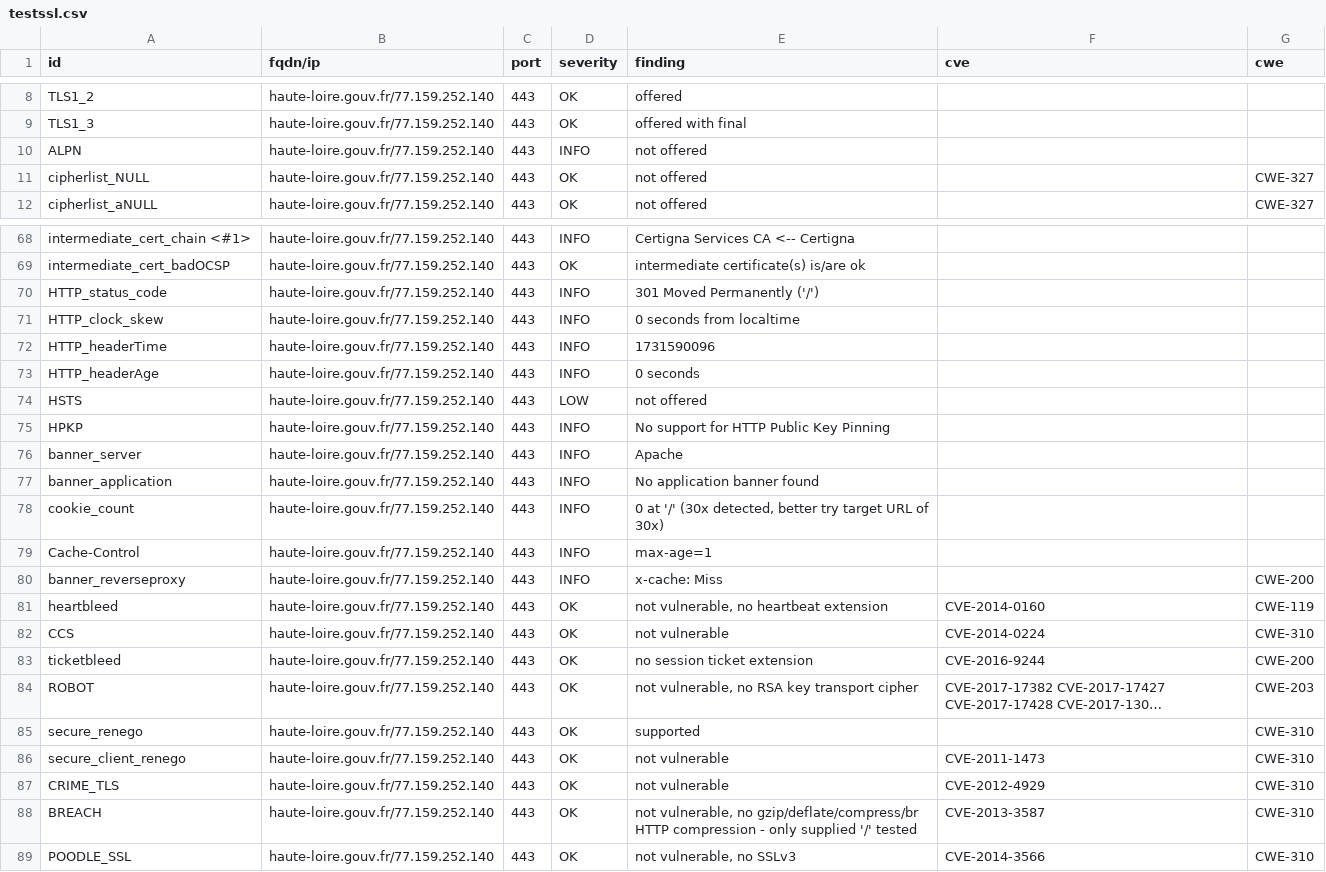
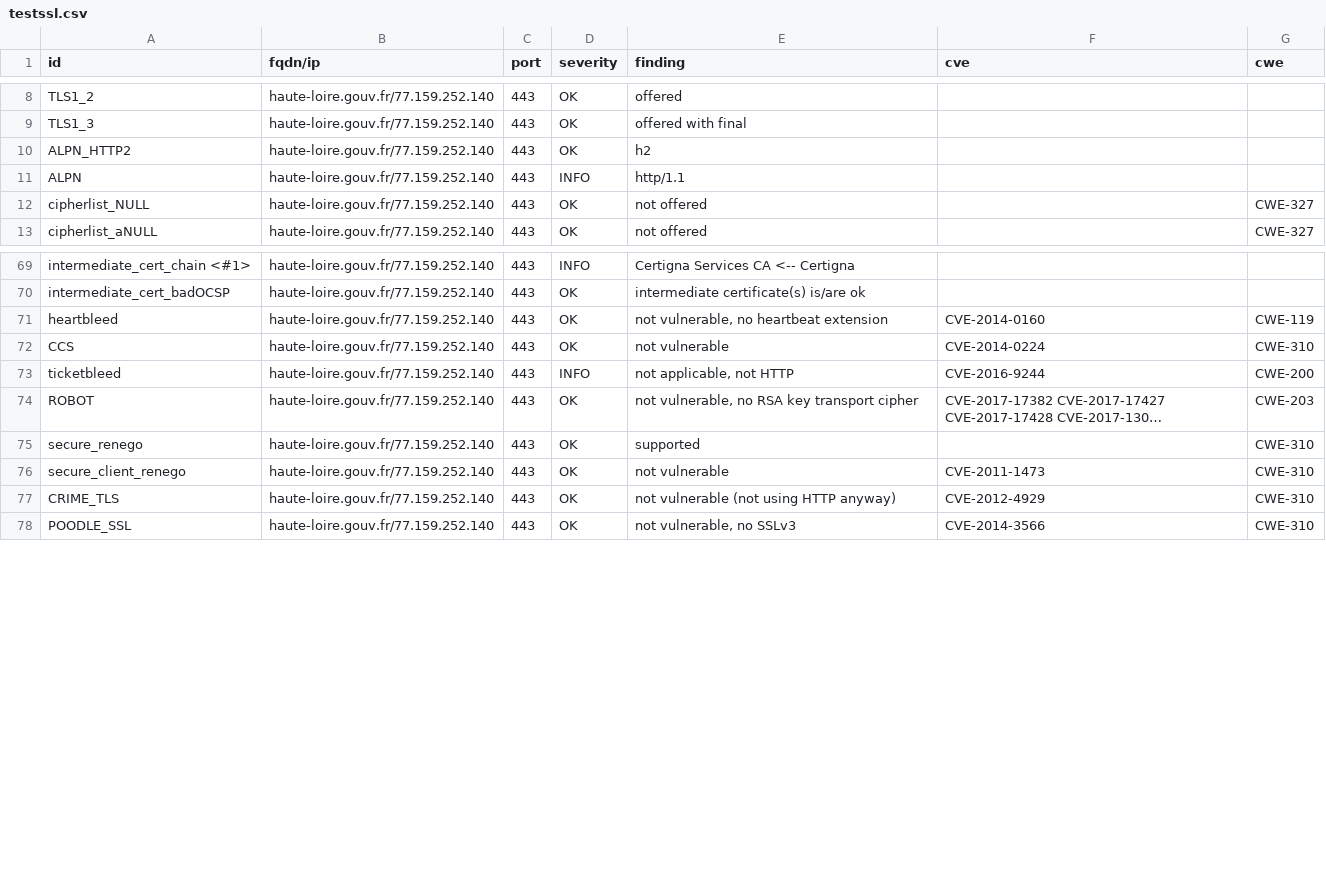
Before and after one commit to GKO-org/dashlordPrd5, a CSV file: results/aHR0cHM6Ly9oYXV0ZS1sb2lyZS5nb3V2LmZy/testssl.csv, drawn as a sheet; only a part is shown, gaps mark what is left out; long unchanged cells end in …; removed rows and columns are numbered as before the commit, all else as after; the diff covers the shown part only; the diff names each change by its address in the sheet, - before the commit and + after, or states it on an @@ line.

Commit message:
update: https://haute-loire.gouv.fr

```diff
--- a/results/aHR0cHM6Ly9oYXV0ZS1sb2lyZS5nb3V2LmZy/testssl.csv
+++ b/results/aHR0cHM6Ly9oYXV0ZS1sb2lyZS5nb3V2LmZy/testssl.csv
+row 10: ALPN_HTTP2 | haute-loire.gouv.fr/77.159.252.140 | 443 | OK | h2
-E11 (finding): not offered
+E11 (finding): http/1.1
-row 70: HTTP_status_code | haute-loire.gouv.fr/77.159.252.140 | 443 | INFO | 301 Moved Permanently ('/')
-row 71: HTTP_clock_skew | haute-loire.gouv.fr/77.159.252.140 | 443 | INFO | 0 seconds from localtime
-row 72: HTTP_headerTime | haute-loire.gouv.fr/77.159.252.140 | 443 | INFO | 1731590096
-row 73: HTTP_headerAge | haute-loire.gouv.fr/77.159.252.140 | 443 | INFO | 0 seconds
-row 74: HSTS | haute-loire.gouv.fr/77.159.252.140 | 443 | LOW | not offered
-row 75: HPKP | haute-loire.gouv.fr/77.159.252.140 | 443 | INFO | No support for HTTP Public Key Pinning
-row 76: banner_server | haute-loire.gouv.fr/77.159.252.140 | 443 | INFO | Apache
-row 77: banner_application | haute-loire.gouv.fr/77.159.252.140 | 443 | INFO | No application banner found
-row 78: cookie_count | haute-loire.gouv.fr/77.159.252.140 | 443 | INFO | 0 at '/' (30x detected, better try target URL of 30x)
-row 79: Cache-Control | haute-loire.gouv.fr/77.159.252.140 | 443 | INFO | max-age=1
-row 80: banner_reverseproxy | haute-loire.gouv.fr/77.159.252.140 | 443 | INFO | x-cache: Miss |  | CWE-200
-D73 (severity): OK
+D73 (severity): INFO
-E73 (finding): no session ticket extension
+E73 (finding): not applicable, not HTTP
-E77 (finding): not vulnerable
+E77 (finding): not vulnerable (not using HTTP anyway)
-row 88: BREACH | haute-loire.gouv.fr/77.159.252.140 | 443 | OK | not vulnerable, no gzip/deflate/compress/br HTTP compression - only supplied '/' tested | CVE-2013-3587 | CWE-310
```
Also changed, not shown: 1 removed row and 5 edited cells elsewhere in this file, 11 other files.
